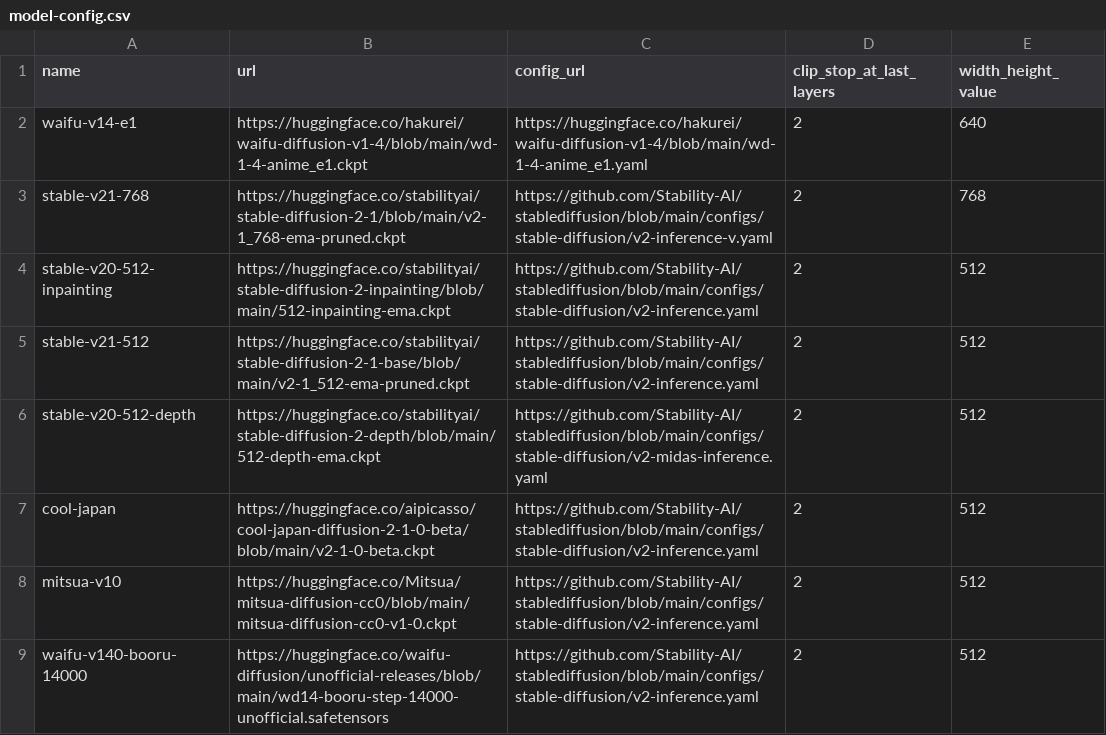
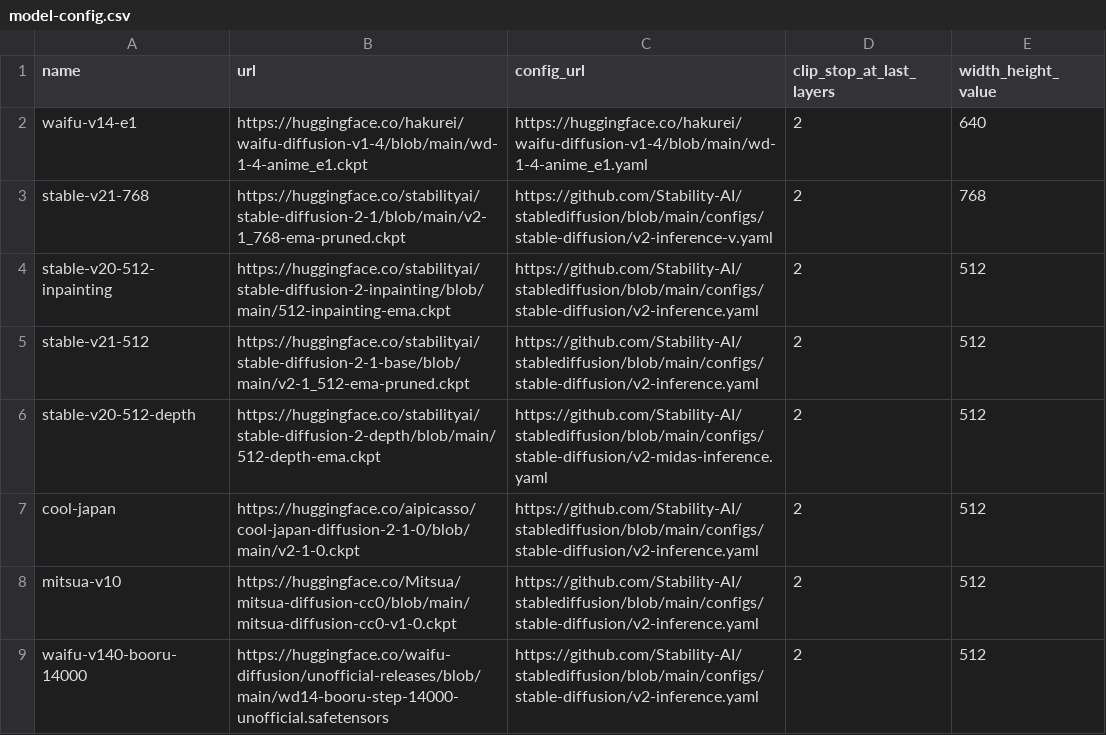
Before and after one commit to inu-ai/stable-diffusion-webui-colab, a CSV file: configs/model-config.csv, drawn as a sheet; only a part is shown.

Commit message:
updated cool-japan version to 2-1-0 from 2-1-0-beta

```diff
--- a/configs/model-config.csv
+++ b/configs/model-config.csv
@@ -6,3 +6,3 @@ stable-v21-512,https://huggingface.co/stabilityai/stable-diffusion-2-1-base/blob
 stable-v20-512-depth,https://huggingface.co/stabilityai/stable-diffusion-2-depth/blob/main/512-depth-ema.ckpt,https://github.com/Stability-AI/stablediffusion/blob/main/configs/stable-diffusion/v2-midas-inference.yaml,2,512
-cool-japan,https://huggingface.co/aipicasso/cool-japan-diffusion-2-1-0-beta/blob/main/v2-1-0-beta.ckpt,https://github.com/Stability-AI/stablediffusion/blob/main/configs/stable-diffusion/v2-inference.yaml,2,512
+cool-japan,https://huggingface.co/aipicasso/cool-japan-diffusion-2-1-0/blob/main/v2-1-0.ckpt,https://github.com/Stability-AI/stablediffusion/blob/main/configs/stable-diffusion/v2-inference.yaml,2,512
 mitsua-v10,https://huggingface.co/Mitsua/mitsua-diffusion-cc0/blob/main/mitsua-diffusion-cc0-v1-0.ckpt,https://github.com/Stability-AI/stablediffusion/blob/main/configs/stable-diffusion/v2-inference.yaml,2,512
```
